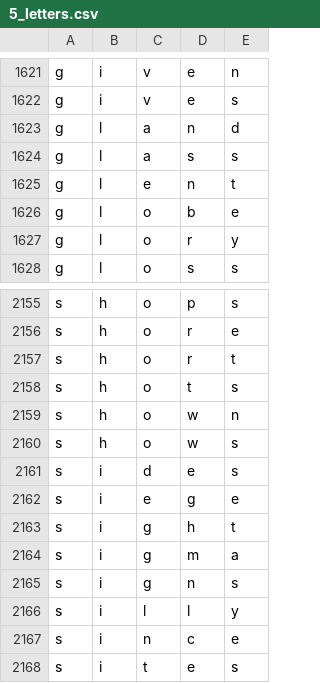
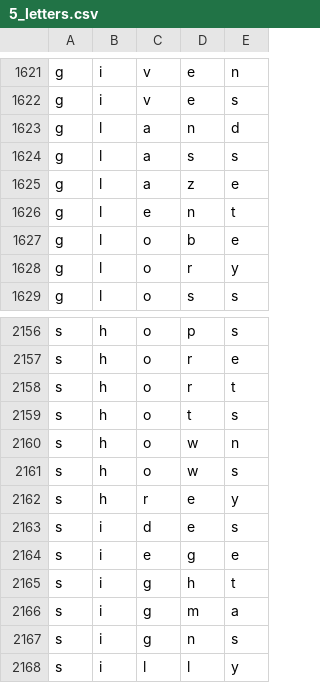
Before and after one commit to shreyshah511-droid/wordle, a CSV file: 5_letters.csv, drawn as a sheet; only a part is shown, gaps mark what is left out; the shorter side is filled out with more unchanged rows.

Commit message:
Update 5_letters.csv

```diff
--- a/5_letters.csv
+++ b/5_letters.csv
@@ -1624,2 +1624,3 @@ g,l,a,n,d
 g,l,a,s,s
+g,l,a,z,e
 g,l,e,n,t
@@ -2160,2 +2161,3 @@ s,h,o,w,n
 s,h,o,w,s
+s,h,r,e,y
 s,i,d,e,s
```
